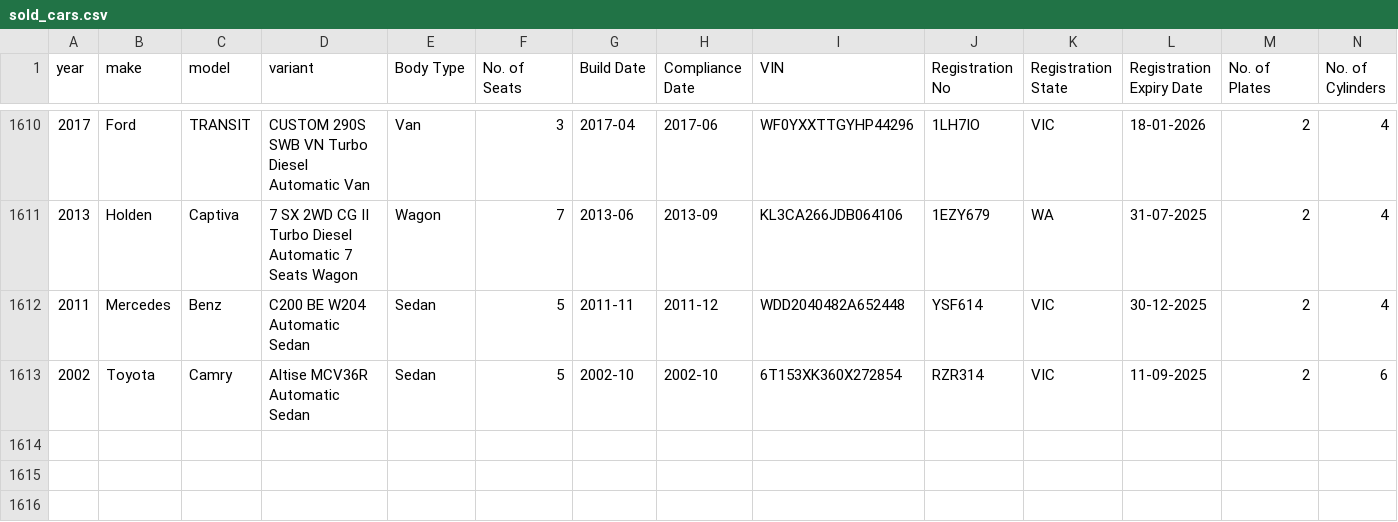
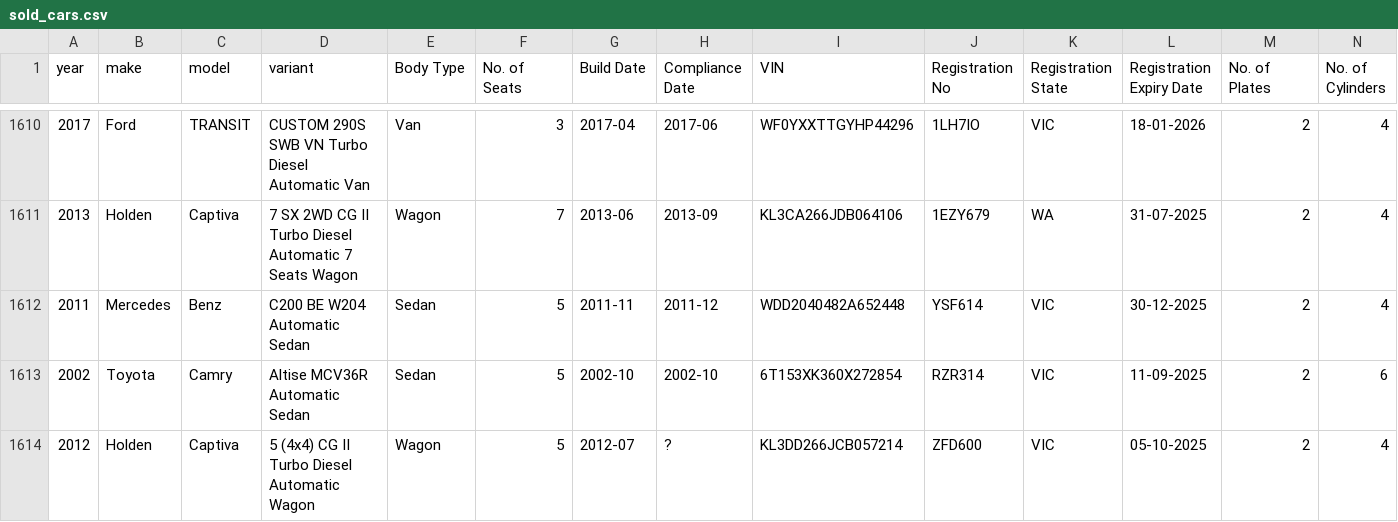
Before and after one commit to 77nimesh/GraysWebScraping_v2, a CSV file: CSV_data/sold_cars.csv, drawn as a sheet; only a part is shown, gaps mark what is left out; rows hold the shown columns only; the diff names each change by its address in the sheet, - before the commit and + after, or states it on an @@ line.

```diff
--- a/CSV_data/sold_cars.csv
+++ b/CSV_data/sold_cars.csv
+row 1614: 2012 | Holden | Captiva | 5 (4x4) CG II Turbo Diesel Automatic Wagon | Wagon | 5 | 2012-07 | ? | KL3DD266JCB057214 | ZFD600 | VIC | 05-10-2025 | 2 | 4
```
Also changed, not shown: 4 other files.
